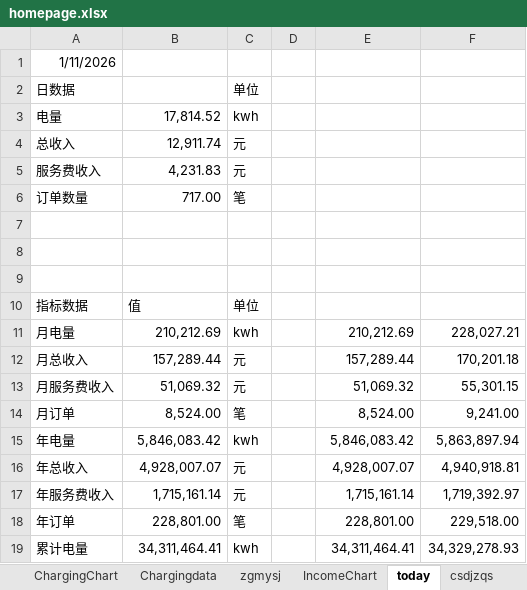
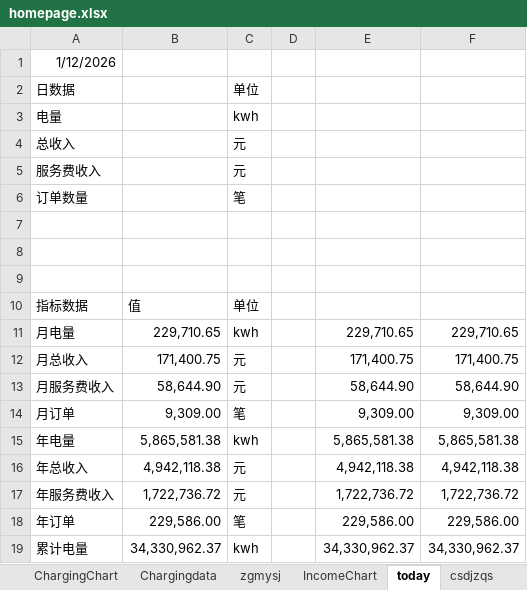
Before and after one commit to jiangnanwaw/my-page, an Excel workbook: data/homepage.xlsx, sheet today, drawn as a sheet; only a part is shown; values as stored, in another font and other column widths than the file's, no borders; the diff covers the shown part only; the diff names each change by its address in the sheet, - before the commit and + after, or states it on an @@ line.

```diff
--- a/data/homepage.xlsx (sheet today)
+++ b/data/homepage.xlsx (sheet today)
-A1: 1/11/2026
+A1: 1/12/2026
-B3: 17,814.52
+B3: (empty)
-B4: 12,911.74
+B4: (empty)
-B5: 4,231.83
+B5: (empty)
-B6: 717.00
+B6: (empty)
-B11: 210,212.69
+B11: 229,710.65
-E11: 210,212.69
+E11: 229,710.65
-F11: 228,027.21
+F11: 229,710.65
-B12: 157,289.44
+B12: 171,400.75
-E12: 157,289.44
+E12: 171,400.75
-F12: 170,201.18
+F12: 171,400.75
-B13: 51,069.32
+B13: 58,644.90
-E13: 51,069.32
+E13: 58,644.90
-F13: 55,301.15
+F13: 58,644.90
-B14: 8,524.00
+B14: 9,309.00
-E14: 8,524.00
+E14: 9,309.00
-F14: 9,241.00
+F14: 9,309.00
-B15: 5,846,083.42
+B15: 5,865,581.38
-E15: 5,846,083.42
+E15: 5,865,581.38
-F15: 5,863,897.94
+F15: 5,865,581.38
-B16: 4,928,007.07
+B16: 4,942,118.38
-E16: 4,928,007.07
+E16: 4,942,118.38
-F16: 4,940,918.81
+F16: 4,942,118.38
-B17: 1,715,161.14
+B17: 1,722,736.72
-E17: 1,715,161.14
+E17: 1,722,736.72
-F17: 1,719,392.97
+F17: 1,722,736.72
-B18: 228,801.00
+B18: 229,586.00
-E18: 228,801.00
+E18: 229,586.00
-F18: 229,518.00
+F18: 229,586.00
-B19: 34,311,464.41
+B19: 34,330,962.37
-E19: 34,311,464.41
+E19: 34,330,962.37
-F19: 34,329,278.93
+F19: 34,330,962.37
```
Also changed, not shown: 9 edited cells elsewhere in this sheet, sheet Metrics, data/daydata.xlsx, data/wcdsc.xlsx.
